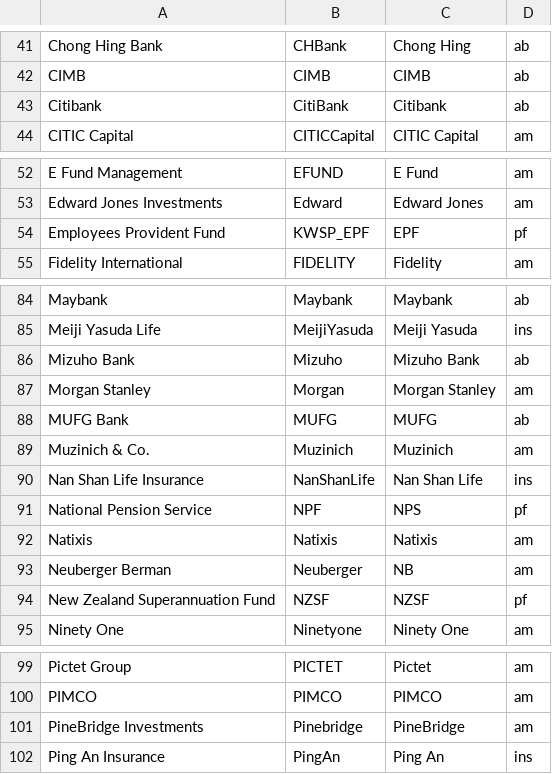
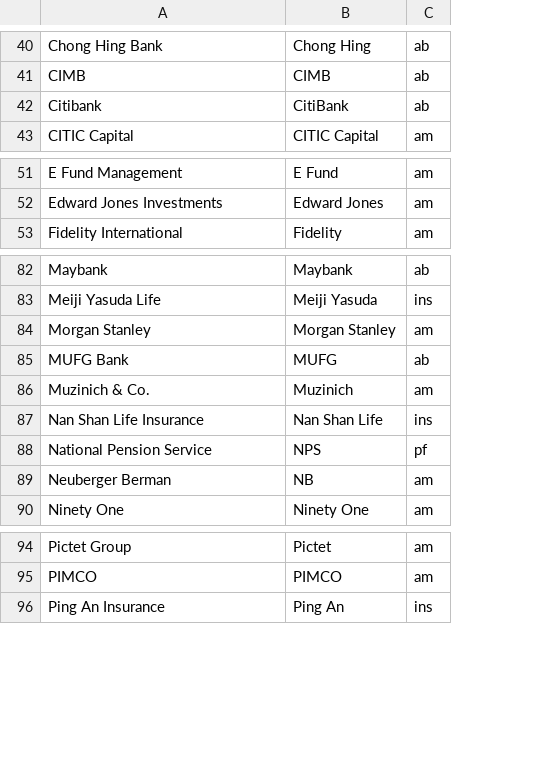
Before and after one commit to cl-xy/bt4103_esg, a CSV file: data/companylabels.csv, drawn as a sheet; only a part is shown, gaps mark what is left out; removed rows and columns are numbered as before the commit, all else as after; the diff covers the shown part only; the diff names each change by its address in the sheet, - before the commit and + after, or states it on an @@ line.

```diff
--- a/data/companylabels.csv
+++ b/data/companylabels.csv
-column B, rows 41-44: CHBank | CIMB | CitiBank | CITICCapital; rows 52-53: EFUND | Edward; row 55: FIDELITY; rows 84-85: Maybank | MeijiYasuda; rows 87-91: Morgan | MUFG | Muzinich | NanShanLife | NPF; row 93: Neuberger; row 95: Ninetyone; rows 99-100: PICTET | PIMCO; row 102: PingAn
-B42: Citibank
+B42: CitiBank
-row 54: Employees Provident Fund | KWSP_EPF | EPF | pf
-row 86: Mizuho Bank | Mizuho | Mizuho Bank | ab
-row 92: Natixis | Natixis | Natixis | am
-row 94: New Zealand Superannuation Fund | NZSF | NZSF | pf
-row 101: PineBridge Investments | Pinebridge | PineBridge | am
```
Also changed, not shown: 4 added rows, 6 removed rows and 1 edited cell elsewhere in this file, 1 other file.
